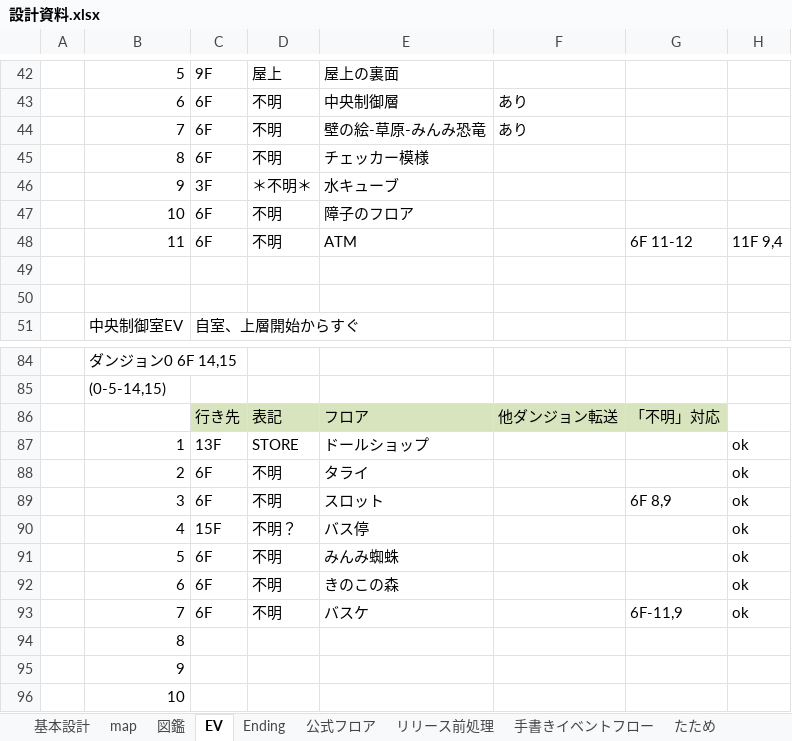
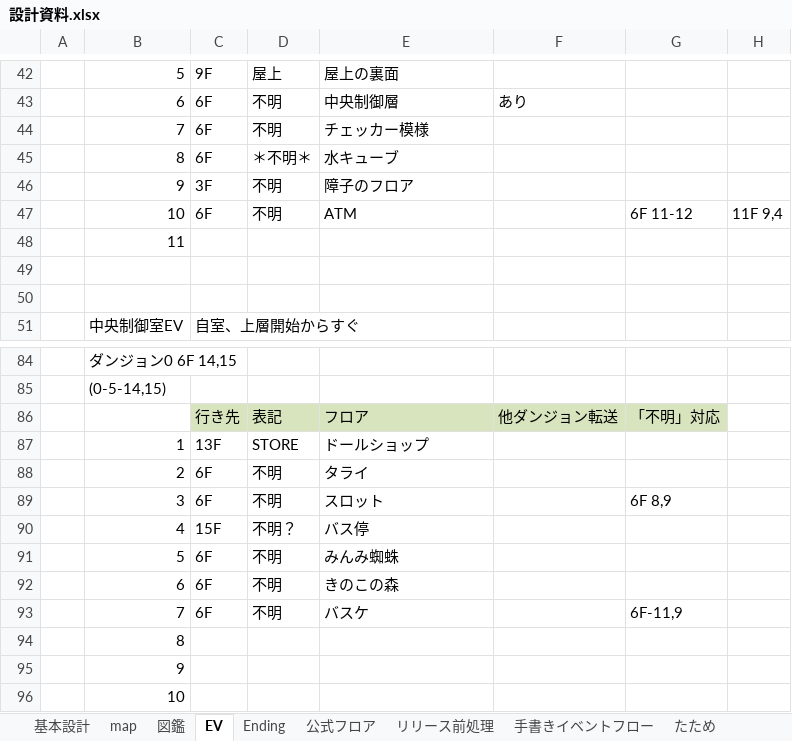
Before and after one commit to umaaji298/araisan-dungeon, an Excel workbook: docs/設計資料.xlsx, sheet EV, drawn as a sheet; only a part is shown, gaps mark what is left out; values as stored, in another font and other column widths than the file's, no borders; removed rows and columns are numbered as before the commit, all else as after; the diff names each change by its address in the sheet, - before the commit and + after, or states it on an @@ line.

```diff
--- a/docs/設計資料.xlsx (sheet EV)
+++ b/docs/設計資料.xlsx (sheet EV)
-row 44:  | 7 | 6F | 不明 | 壁の絵-草原-みんみ恐竜 | あり
-B44: 8
+B44: 7
-B45: 9
+B45: 8
-C45: 3F
+C45: 6F
-B46: 10
+B46: 9
-C46: 6F
+C46: 3F
-B47: 11
+B47: 10
+row 48:  | 11
-H87:H93: ok
+H87:H93: (empty)
```
Also changed, not shown: sheet map, 1 other file.
